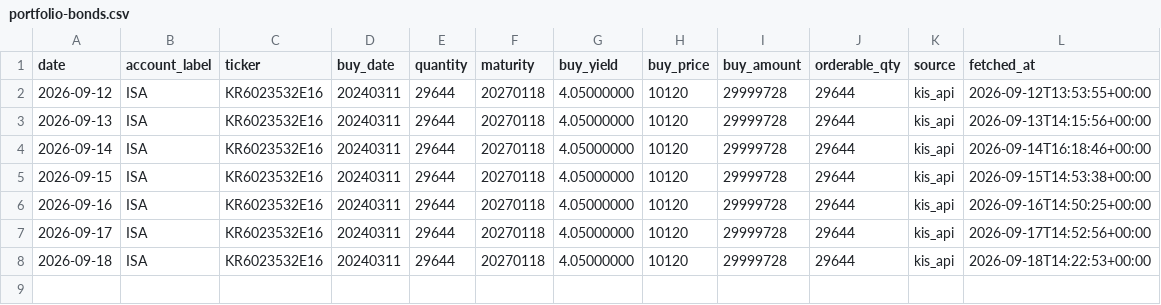
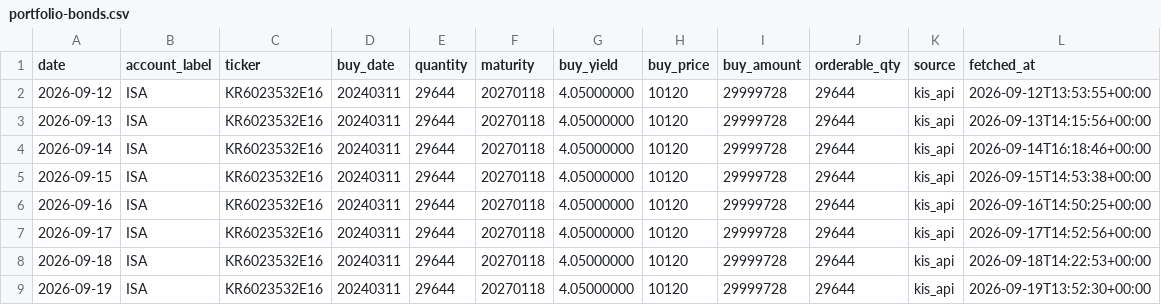
Before and after one commit to stevekoo-ai/Repo_name, a CSV file: sources/portfolio-bonds.csv, drawn as a sheet.

```diff
--- a/sources/portfolio-bonds.csv
+++ b/sources/portfolio-bonds.csv
@@ -8 +8,2 @@ date,account_label,ticker,buy_date,quantity,maturity,buy_yield,buy_price,buy_amo
 2026-09-18,ISA,KR6023532E16,20240311,29644,20270118,4.05000000,10120,29999728,29644,kis_api,2026-09-18T14:22:53+00:00
+2026-09-19,ISA,KR6023532E16,20240311,29644,20270118,4.05000000,10120,29999728,29644,kis_api,2026-09-19T13:52:30+00:00
```
Also changed, not shown: sources/automation-run-log.csv, sources/portfolio-holdings.csv.
